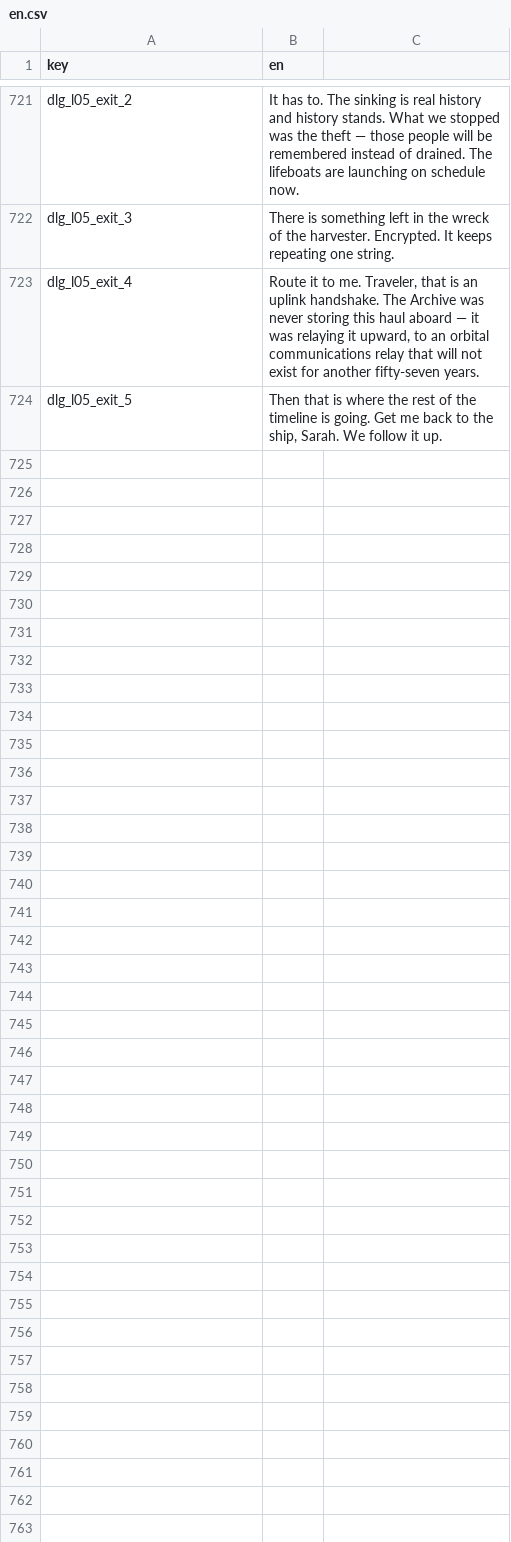
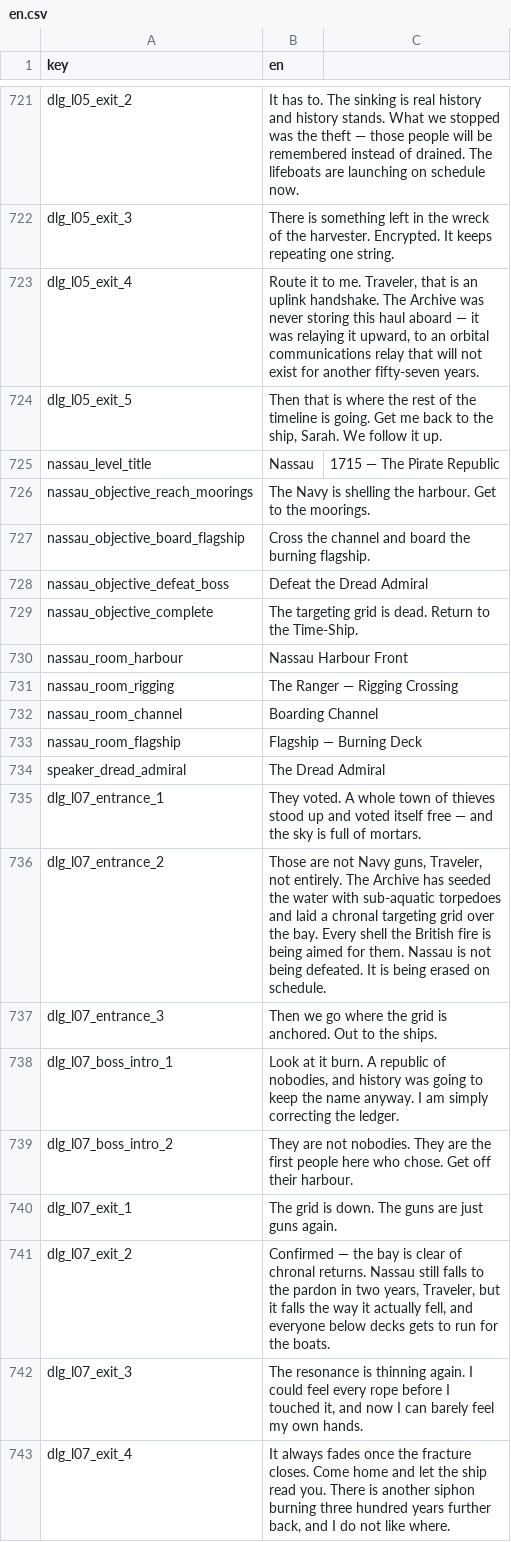
Before and after one commit to malakey/fighters-through-time-v3, a CSV file: localization/en.csv, drawn as a sheet; only a part is shown, gaps mark what is left out; the diff names each change by its address in the sheet, - before the commit and + after, or states it on an @@ line.

```diff
--- a/localization/en.csv
+++ b/localization/en.csv
+row 725: nassau_level_title | Nassau | 1715 — The Pirate Republic
+row 726: nassau_objective_reach_moorings | The Navy is shelling the harbour. Get to the moorings.
+row 727: nassau_objective_board_flagship | Cross the channel and board the burning flagship.
+row 728: nassau_objective_defeat_boss | Defeat the Dread Admiral
+row 729: nassau_objective_complete | The targeting grid is dead. Return to the Time-Ship.
+row 730: nassau_room_harbour | Nassau Harbour Front
+row 731: nassau_room_rigging | The Ranger — Rigging Crossing
+row 732: nassau_room_channel | Boarding Channel
+row 733: nassau_room_flagship | Flagship — Burning Deck
+row 734: speaker_dread_admiral | The Dread Admiral
+row 735: dlg_l07_entrance_1 | They voted. A whole town of thieves stood up and voted itself free — and the sky is full of mortars.
+row 736: dlg_l07_entrance_2 | Those are not Navy guns, Traveler, not entirely. The Archive has seeded the water with sub-aquatic torpedoes and laid a chronal targeting grid over the bay. Every shell the British fire is being aimed for them. Nassau is not being defeated. It is being erased on schedule.
+row 737: dlg_l07_entrance_3 | Then we go where the grid is anchored. Out to the ships.
+row 738: dlg_l07_boss_intro_1 | Look at it burn. A republic of nobodies, and history was going to keep the name anyway. I am simply correcting the ledger.
+row 739: dlg_l07_boss_intro_2 | They are not nobodies. They are the first people here who chose. Get off their harbour.
+row 740: dlg_l07_exit_1 | The grid is down. The guns are just guns again.
+row 741: dlg_l07_exit_2 | Confirmed — the bay is clear of chronal returns. Nassau still falls to the pardon in two years, Traveler, but it falls the way it actually fell, and everyone below decks gets to run for the boats.
+row 742: dlg_l07_exit_3 | The resonance is thinning again. I could feel every rope before I touched it, and now I can barely feel my own hands.
+row 743: dlg_l07_exit_4 | It always fades once the fracture closes. Come home and let the ship read you. There is another siphon burning three hundred years further back, and I do not like where.
```
Also changed, not shown: 8 other files.
